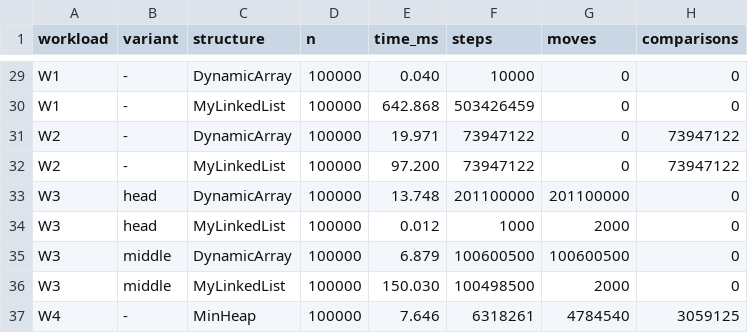
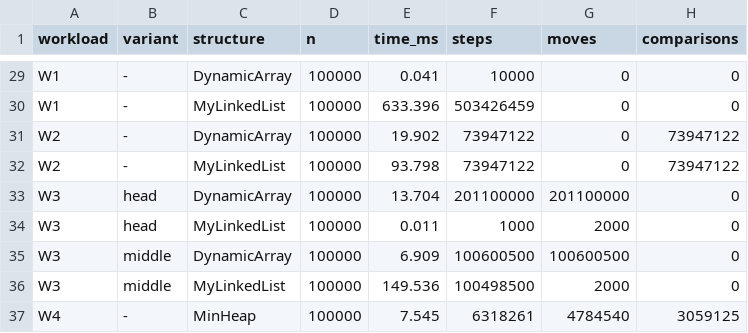
Before and after one commit to sultanbekrozymov50-cloud/assigment_2_DAA, a CSV file: results/results.csv, drawn as a sheet; only a part is shown, gaps mark what is left out; the diff covers the shown part only; the diff names each change by its address in the sheet, - before the commit and + after, or states it on an @@ line.

```diff
--- a/results/results.csv
+++ b/results/results.csv
-E29 (time_ms): 0.040
+E29 (time_ms): 0.041
-E30 (time_ms): 642.868
+E30 (time_ms): 633.396
-E31 (time_ms): 19.971
+E31 (time_ms): 19.902
-E32 (time_ms): 97.200
+E32 (time_ms): 93.798
-E33 (time_ms): 13.748
+E33 (time_ms): 13.704
-E34 (time_ms): 0.012
+E34 (time_ms): 0.011
-E35 (time_ms): 6.879
+E35 (time_ms): 6.909
-E36 (time_ms): 150.030
+E36 (time_ms): 149.536
-E37 (time_ms): 7.646
+E37 (time_ms): 7.545
```
Also changed, not shown: 24 edited cells elsewhere in this file, 2 other files.
